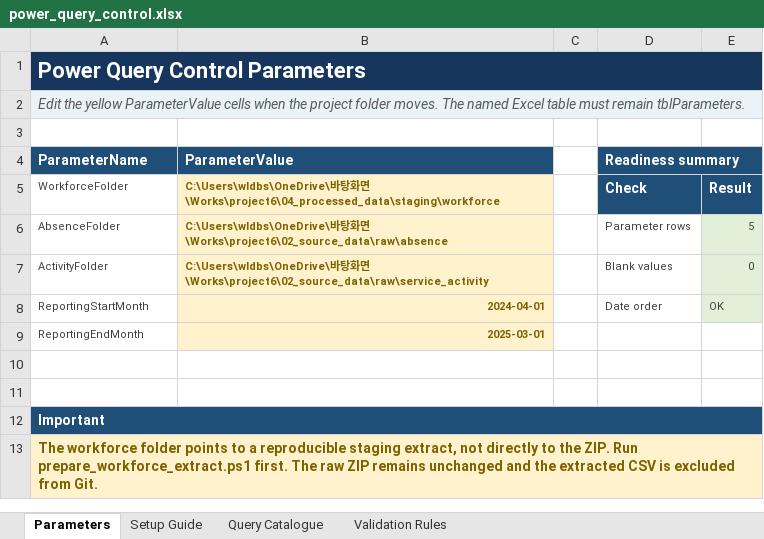
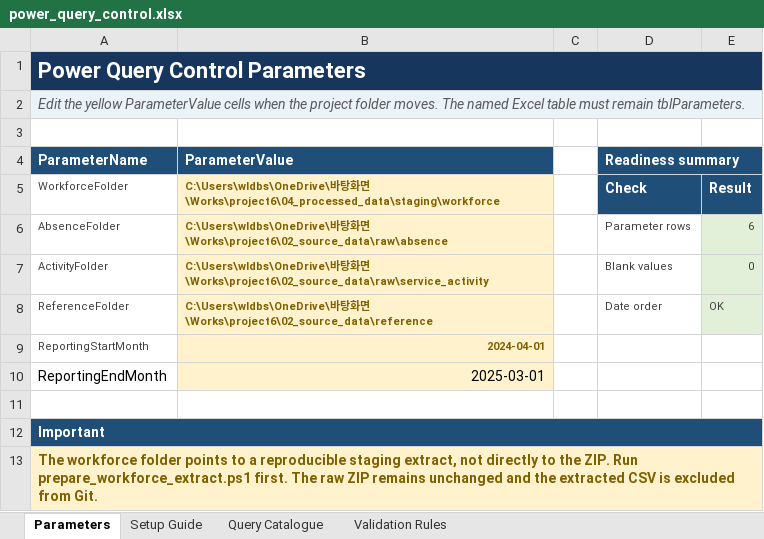
Before and after one commit to ml20g2l/NHS-Workforce-Capacity-and-Service-Delivery-Reporting-Solution, an Excel workbook: 03_power_query/power_query_control.xlsx, sheet Parameters, drawn as a sheet; values as stored, in another font and other column widths than the file's, no borders; table styles not drawn; removed rows and columns are numbered as before the commit, all else as after; the diff names each change by its address in the sheet, - before the commit and + after, or states it on an @@ line.

Commit message:
Harden Phase 7 reporting cycle readiness

```diff
--- a/03_power_query/power_query_control.xlsx (sheet Parameters)
+++ b/03_power_query/power_query_control.xlsx (sheet Parameters)
-E6: 5
+E6: 6
+row 8: ReferenceFolder | C:\Users\wldbs\OneDrive\바탕화면\Works\project6\02_source_data\reference |  | Date order | OK
-D9 (Readiness summary): Date order
+D9 (Readiness summary): (empty)
-E9: OK
+E9: (empty)
-E9 fill: #E2F0D9
+E9 fill: none
@@ A10:B10 text size: larger @@
-A10 text colour: #404040
+A10 text colour: black
@@ B10 bold: on → off, text colour: #7F6000 → black @@
-row 10: (empty)
```
Also changed, not shown: sheet Query Catalogue, sheet Validation Rules, sheet Setup Guide, formulas that keep their value, 05_reporting_controls/data_quality/data_quality_framework.xlsx, 26 other files.
